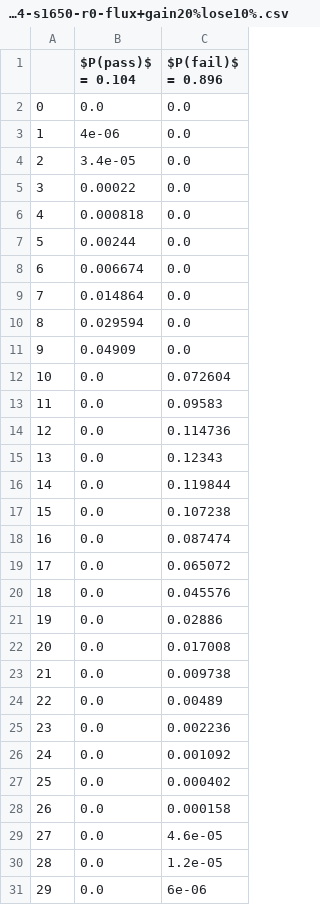
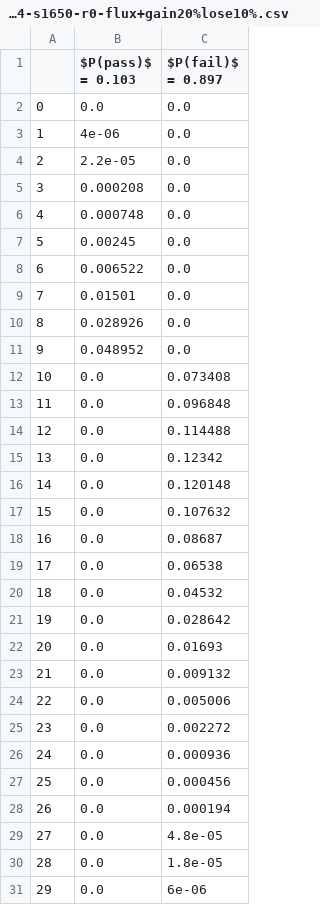
Before and after one commit to XertroV/aec-membership-test-simulator, a CSV file: csv/aec-test-sim-FARCE-N500000-m5616-f1264-s1650-r0-flux+gain20%lose10%.csv, drawn as a sheet; only a part is shown; the diff covers the shown part only; the diff names each change by its address in the sheet, - before the commit and + after, or states it on an @@ line.

```diff
--- a/csv/aec-test-sim-FARCE-N500000-m5616-f1264-s1650-r0-flux+gain20%lose10%.csv
+++ b/csv/aec-test-sim-FARCE-N500000-m5616-f1264-s1650-r0-flux+gain20%lose10%.csv
-B1: $P(pass)$ = 0.104
+B1: $P(pass)$ = 0.103
-C1: $P(fail)$ = 0.896
+C1: $P(fail)$ = 0.897
-B4 ($P(pass)$ = 0.103): 3.4e-05
+B4 ($P(pass)$ = 0.103): 2.2e-05
-B5 ($P(pass)$ = 0.103): 0.00022
+B5 ($P(pass)$ = 0.103): 0.000208
-B6 ($P(pass)$ = 0.103): 0.000818
+B6 ($P(pass)$ = 0.103): 0.000748
-B7 ($P(pass)$ = 0.103): 0.00244
+B7 ($P(pass)$ = 0.103): 0.00245
-B8 ($P(pass)$ = 0.103): 0.006674
+B8 ($P(pass)$ = 0.103): 0.006522
-B9 ($P(pass)$ = 0.103): 0.014864
+B9 ($P(pass)$ = 0.103): 0.01501
-B10 ($P(pass)$ = 0.103): 0.029594
+B10 ($P(pass)$ = 0.103): 0.028926
-B11 ($P(pass)$ = 0.103): 0.04909
+B11 ($P(pass)$ = 0.103): 0.048952
-C12 ($P(fail)$ = 0.897): 0.072604
+C12 ($P(fail)$ = 0.897): 0.073408
-C13 ($P(fail)$ = 0.897): 0.09583
+C13 ($P(fail)$ = 0.897): 0.096848
-C14 ($P(fail)$ = 0.897): 0.114736
+C14 ($P(fail)$ = 0.897): 0.114488
-C15 ($P(fail)$ = 0.897): 0.12343
+C15 ($P(fail)$ = 0.897): 0.12342
-C16 ($P(fail)$ = 0.897): 0.119844
+C16 ($P(fail)$ = 0.897): 0.120148
-C17 ($P(fail)$ = 0.897): 0.107238
+C17 ($P(fail)$ = 0.897): 0.107632
-C18 ($P(fail)$ = 0.897): 0.087474
+C18 ($P(fail)$ = 0.897): 0.08687
-C19 ($P(fail)$ = 0.897): 0.065072
+C19 ($P(fail)$ = 0.897): 0.06538
-C20 ($P(fail)$ = 0.897): 0.045576
+C20 ($P(fail)$ = 0.897): 0.04532
-C21 ($P(fail)$ = 0.897): 0.02886
+C21 ($P(fail)$ = 0.897): 0.028642
-C22 ($P(fail)$ = 0.897): 0.017008
+C22 ($P(fail)$ = 0.897): 0.01693
-C23 ($P(fail)$ = 0.897): 0.009738
+C23 ($P(fail)$ = 0.897): 0.009132
-C24 ($P(fail)$ = 0.897): 0.00489
+C24 ($P(fail)$ = 0.897): 0.005006
-C25 ($P(fail)$ = 0.897): 0.002236
+C25 ($P(fail)$ = 0.897): 0.002272
-C26 ($P(fail)$ = 0.897): 0.001092
+C26 ($P(fail)$ = 0.897): 0.000936
-C27 ($P(fail)$ = 0.897): 0.000402
+C27 ($P(fail)$ = 0.897): 0.000456
-C28 ($P(fail)$ = 0.897): 0.000158
+C28 ($P(fail)$ = 0.897): 0.000194
-C29 ($P(fail)$ = 0.897): 4.6e-05
+C29 ($P(fail)$ = 0.897): 4.8e-05
-C30 ($P(fail)$ = 0.897): 1.2e-05
+C30 ($P(fail)$ = 0.897): 1.8e-05
```
Also changed, not shown: 1 removed row, 1 edited cell and row numbers in column A elsewhere in this file, csv/aec-test-sim-FARCE-N500000-m4680-f2340-s1650-r0-flux+halfbadmembers.csv, csv/aec-test-sim-FARCE-N500000-m4680-f749-s1650-r24-flux_0.16.csv, 34 other files.
